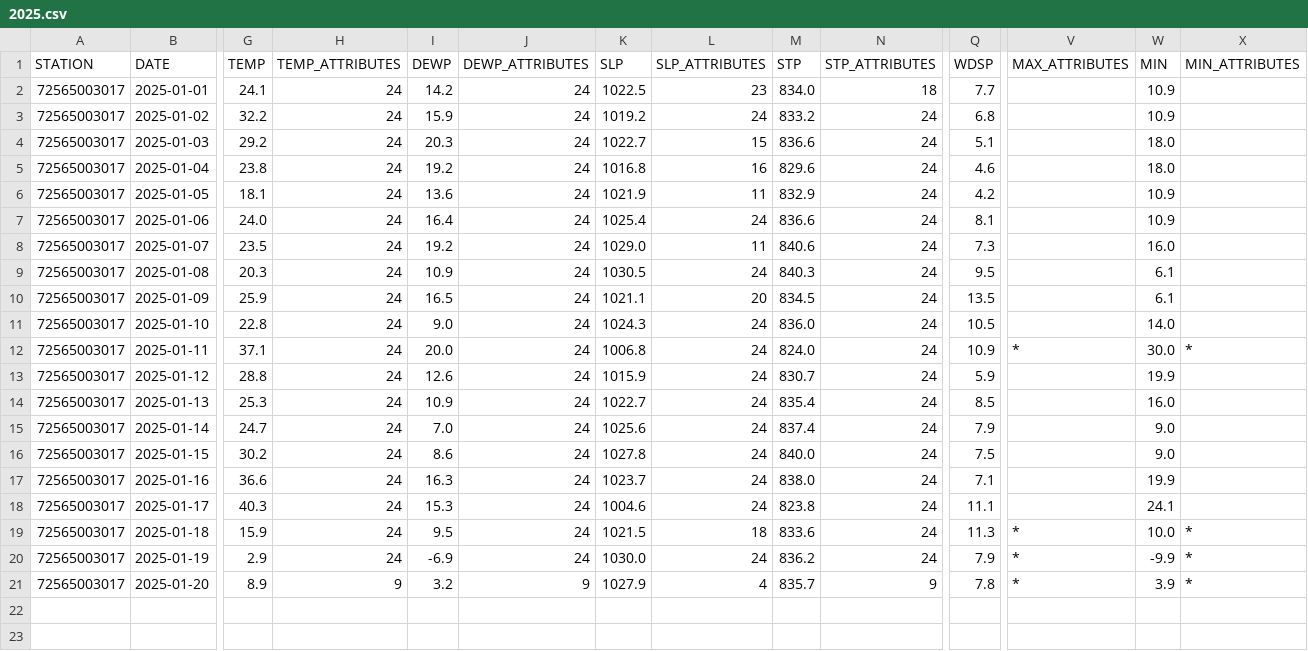
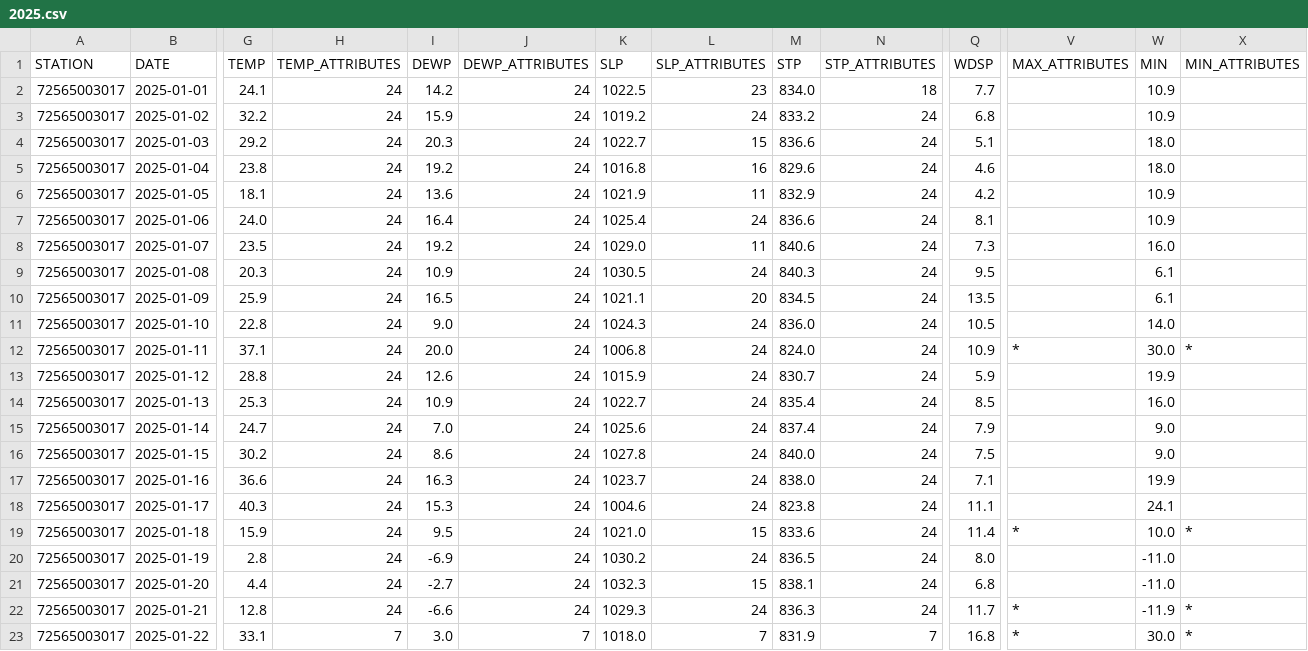
Before and after one commit to HulacSt/den-weather, a CSV file: data/daily/raw/2025.csv, drawn as a sheet; only a part is shown, gaps mark what is left out; rows hold the shown columns only; the diff covers the shown part only; the diff names each change by its address in the sheet, - before the commit and + after, or states it on an @@ line.

```diff
--- a/data/daily/raw/2025.csv
+++ b/data/daily/raw/2025.csv
-K19 (SLP): 1021.5
+K19 (SLP): 1021.0
-L19 (SLP_ATTRIBUTES): 18
+L19 (SLP_ATTRIBUTES): 15
-Q19 (WDSP): 11.3
+Q19 (WDSP): 11.4
-G20 (TEMP): 2.9
+G20 (TEMP): 2.8
-K20 (SLP): 1030.0
+K20 (SLP): 1030.2
-M20 (STP): 836.2
+M20 (STP): 836.5
-Q20 (WDSP): 7.9
+Q20 (WDSP): 8.0
-V20:V21 (MAX_ATTRIBUTES): *
+V20:V21 (MAX_ATTRIBUTES): (empty)
-W20 (MIN): -9.9
+W20 (MIN): -11.0
-X20:X21 (MIN_ATTRIBUTES): *
+X20:X21 (MIN_ATTRIBUTES): (empty)
-G21 (TEMP): 8.9
+G21 (TEMP): 4.4
-H21 (TEMP_ATTRIBUTES): 9
+H21 (TEMP_ATTRIBUTES): 24
-I21 (DEWP): 3.2
+I21 (DEWP): -2.7
-J21 (DEWP_ATTRIBUTES): 9
+J21 (DEWP_ATTRIBUTES): 24
-K21 (SLP): 1027.9
+K21 (SLP): 1032.3
-L21 (SLP_ATTRIBUTES): 4
+L21 (SLP_ATTRIBUTES): 15
-M21 (STP): 835.7
+M21 (STP): 838.1
-N21 (STP_ATTRIBUTES): 9
+N21 (STP_ATTRIBUTES): 24
-Q21 (WDSP): 7.8
+Q21 (WDSP): 6.8
-W21 (MIN): 3.9
+W21 (MIN): -11.0
+row 22: 72565003017 | 2025-01-21 | 12.8 | 24 | -6.6 | 24 | 1029.3 | 24 | 836.3 | 24 | 11.7 | * | -11.9 | *
+row 23: 72565003017 | 2025-01-22 | 33.1 | 7 | 3.0 | 7 | 1018.0 | 7 | 831.9 | 7 | 16.8 | * | 30.0 | *
```
Also changed, not shown: 5 edited cells elsewhere in this file, 2 other files.
